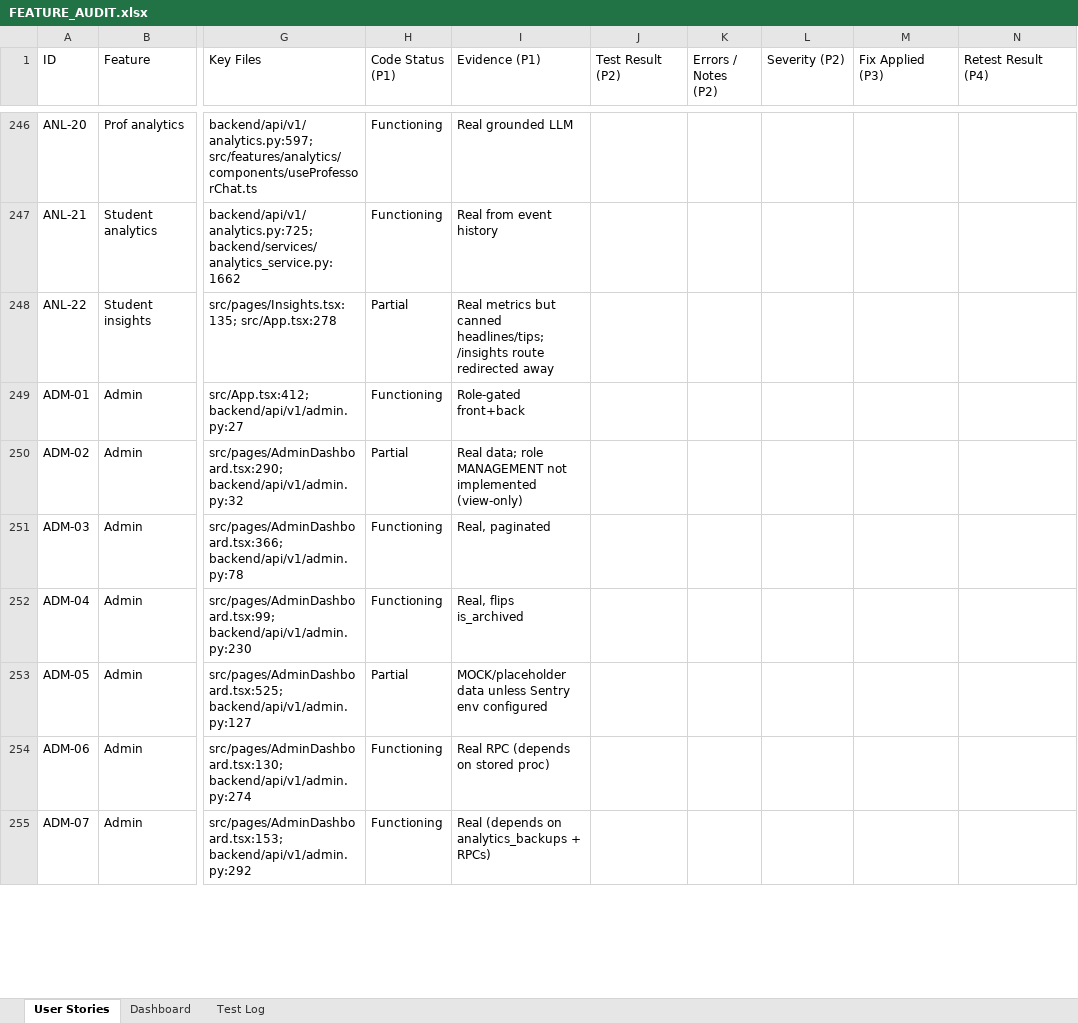
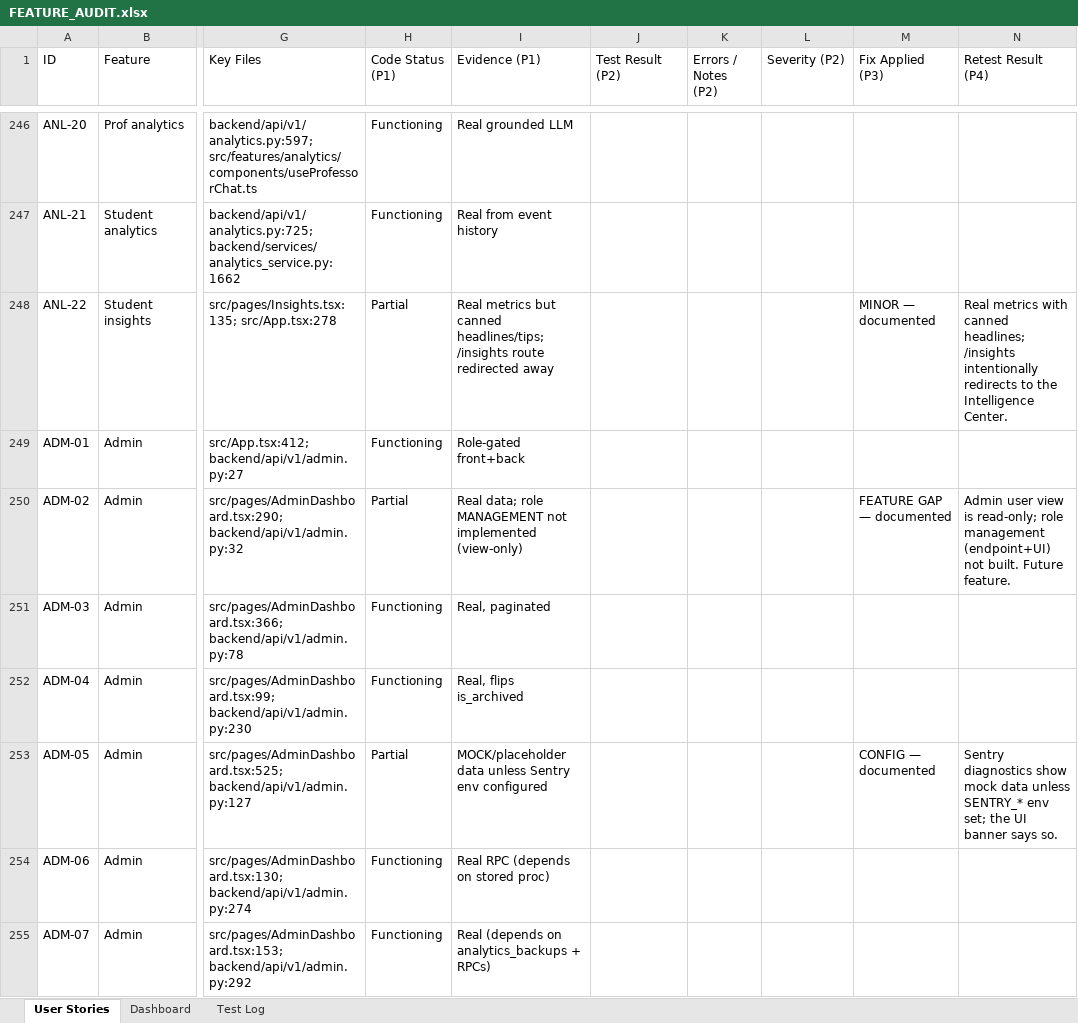
Before and after one commit to osamash0/ascend-academy, an Excel workbook: project_docs/feature_audit/FEATURE_AUDIT.xlsx, sheet User Stories, drawn as a sheet; only a part is shown, gaps mark what is left out; values as stored, in another font and other column widths than the file's, no cell formats; the diff covers the shown part only; the diff names each change by its address in the sheet, - before the commit and + after, or states it on an @@ line.

```diff
--- a/project_docs/feature_audit/FEATURE_AUDIT.xlsx (sheet User Stories)
+++ b/project_docs/feature_audit/FEATURE_AUDIT.xlsx (sheet User Stories)
-M248 (Fix Applied (P3)): (empty)
+M248 (Fix Applied (P3)): MINOR — documented
-N248 (Retest Result (P4)): (empty)
+N248 (Retest Result (P4)): Real metrics with canned headlines; /insights intentionally redirects to the Intelligence Center.
-M250 (Fix Applied (P3)): (empty)
+M250 (Fix Applied (P3)): FEATURE GAP — documented
-N250 (Retest Result (P4)): (empty)
+N250 (Retest Result (P4)): Admin user view is read-only; role management (endpoint+UI) not built. Future feature.
-M253 (Fix Applied (P3)): (empty)
+M253 (Fix Applied (P3)): CONFIG — documented
-N253 (Retest Result (P4)): (empty)
+N253 (Retest Result (P4)): Sentry diagnostics show mock data unless SENTRY_* env set; the UI banner says so.
```
Also changed, not shown: 36 edited cells elsewhere in this sheet, sheet Test Log, cell formats, 2 other files.
